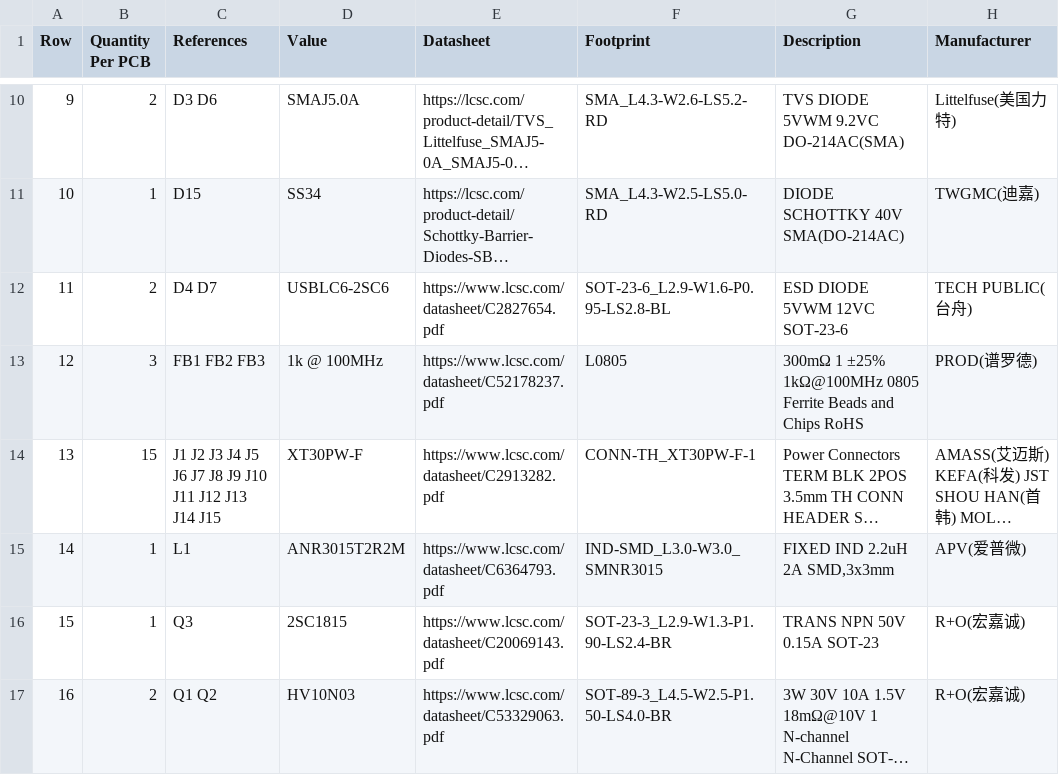
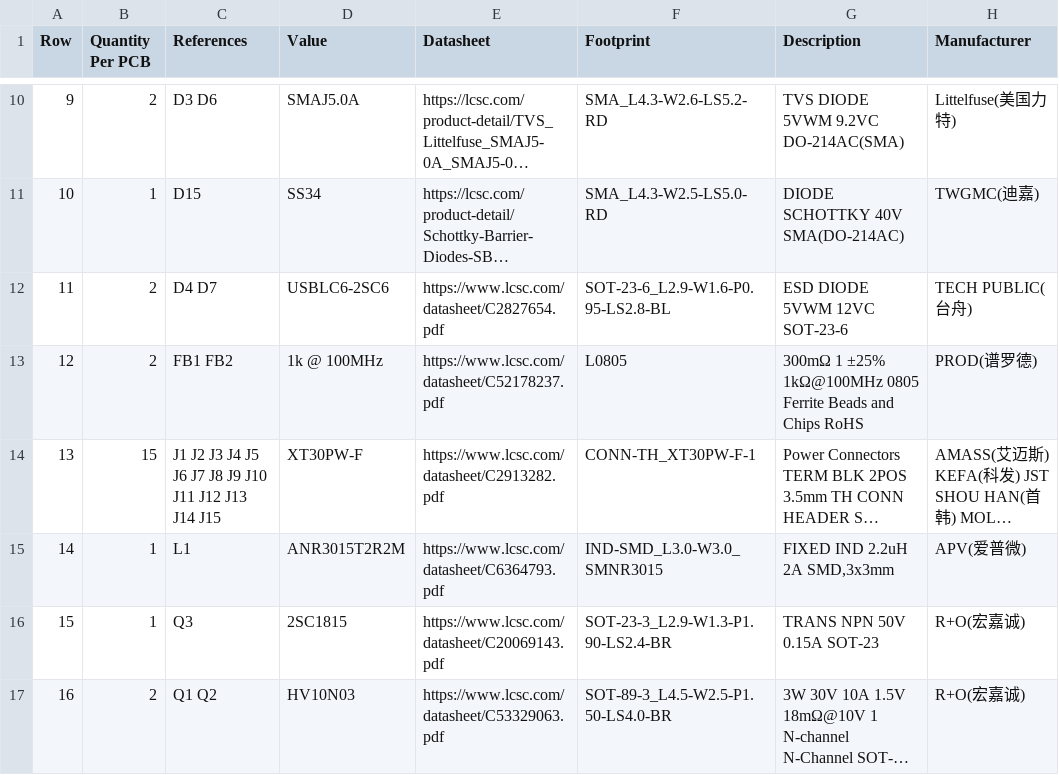
Before and after one commit to ducbin11903/MasterHand_Project_Kicad, a CSV file: Manufacturing/Assembly/Master_Hand_Kicad-bom.csv, drawn as a sheet; only a part is shown, gaps mark what is left out; long unchanged cells end in …; the diff covers the shown part only; the diff names each change by its address in the sheet, - before the commit and + after, or states it on an @@ line.

```diff
--- a/Manufacturing/Assembly/Master_Hand_Kicad-bom.csv
+++ b/Manufacturing/Assembly/Master_Hand_Kicad-bom.csv
-B13 (Quantity Per PCB): 3
+B13 (Quantity Per PCB): 2
-C13 (References): FB1 FB2 FB3
+C13 (References): FB1 FB2
```
Also changed, not shown: 12 edited cells elsewhere in this file, 30 other files.
